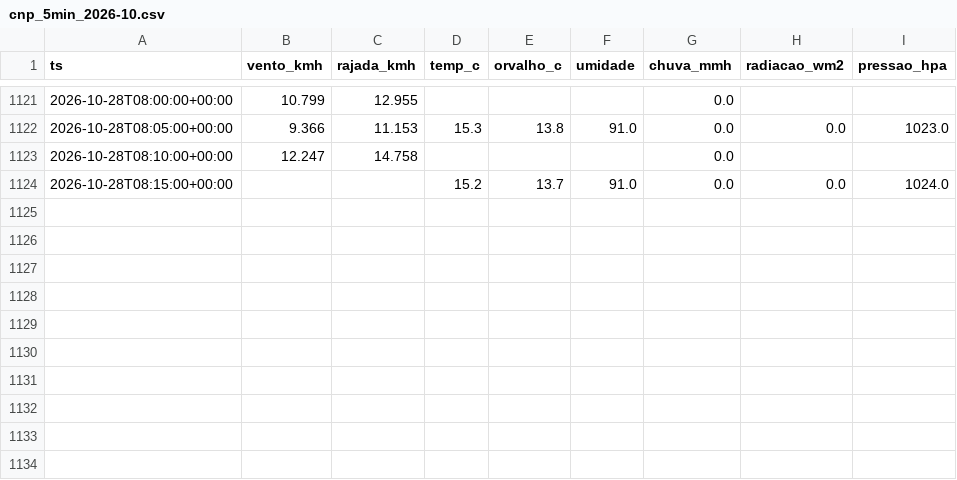
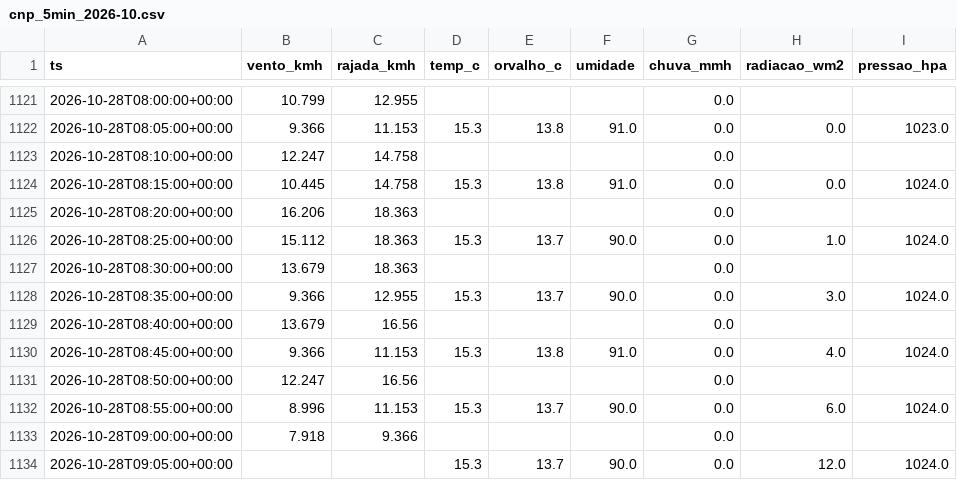
Before and after one commit to fernandoliveiraf-sudo/previsao-cnp-boituva, a CSV file: dados/cnp_5min_2026-10.csv, drawn as a sheet; only a part is shown, gaps mark what is left out.

```diff
--- a/dados/cnp_5min_2026-10.csv
+++ b/dados/cnp_5min_2026-10.csv
@@ -1123,2 +1123,12 @@ ts,vento_kmh,rajada_kmh,temp_c,orvalho_c,umidade,chuva_mmh,radiacao_wm2,pressao_
 2026-10-28T08:10:00+00:00,12.247,14.758,,,,0.0,,
-2026-10-28T08:15:00+00:00,,,15.2,13.7,91.0,0.0,0.0,1024.0
+2026-10-28T08:15:00+00:00,10.445,14.758,15.3,13.8,91.0,0.0,0.0,1024.0
+2026-10-28T08:20:00+00:00,16.206,18.363,,,,0.0,,
+2026-10-28T08:25:00+00:00,15.112,18.363,15.3,13.7,90.0,0.0,1.0,1024.0
+2026-10-28T08:30:00+00:00,13.679,18.363,,,,0.0,,
+2026-10-28T08:35:00+00:00,9.366,12.955,15.3,13.7,90.0,0.0,3.0,1024.0
+2026-10-28T08:40:00+00:00,13.679,16.56,,,,0.0,,
+2026-10-28T08:45:00+00:00,9.366,11.153,15.3,13.8,91.0,0.0,4.0,1024.0
+2026-10-28T08:50:00+00:00,12.247,16.56,,,,0.0,,
+2026-10-28T08:55:00+00:00,8.996,11.153,15.3,13.7,90.0,0.0,6.0,1024.0
+2026-10-28T09:00:00+00:00,7.918,9.366,,,,0.0,,
+2026-10-28T09:05:00+00:00,,,15.3,13.7,90.0,0.0,12.0,1024.0
```
Also changed, not shown: dados/cnp_horario.csv.
